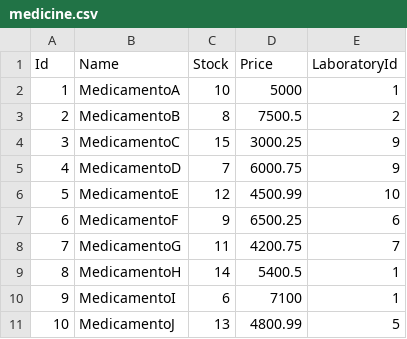
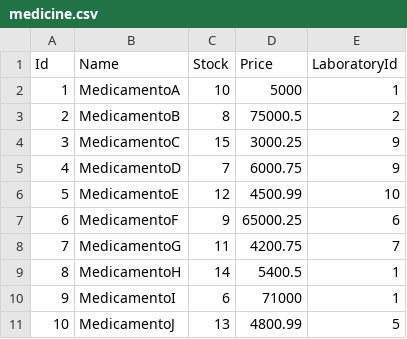
Before and after one commit to Marsh1100/apiweb-vet, a CSV file: Persistence/Data/Csvs/medicine.csv, drawn as a sheet.

```diff
--- a/Persistence/Data/Csvs/medicine.csv
+++ b/Persistence/Data/Csvs/medicine.csv
@@ -2,3 +2,3 @@ Id,Name,Stock,Price,LaboratoryId
 1,MedicamentoA,10,5000,1
-2,MedicamentoB,8,7500.5,2
+2,MedicamentoB,8,75000.5,2
 3,MedicamentoC,15,3000.25,9
@@ -6,6 +6,6 @@ Id,Name,Stock,Price,LaboratoryId
 5,MedicamentoE,12,4500.99,10
-6,MedicamentoF,9,6500.25,6
+6,MedicamentoF,9,65000.25,6
 7,MedicamentoG,11,4200.75,7
 8,MedicamentoH,14,5400.5,1
-9,MedicamentoI,6,7100,1
+9,MedicamentoI,6,71000,1
 10,MedicamentoJ,13,4800.99,5
```
Also changed, not shown: 12 other files.
